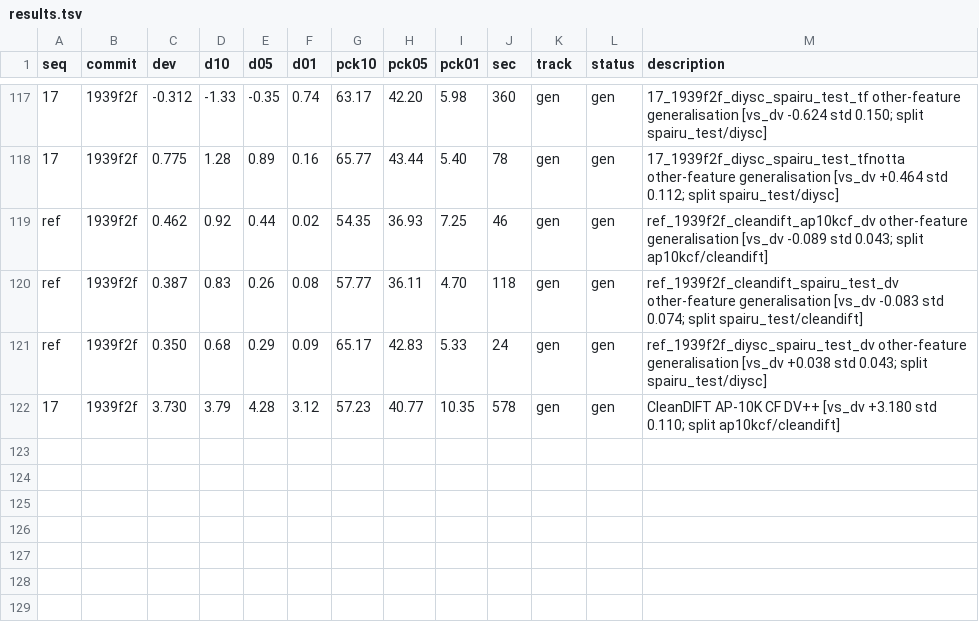
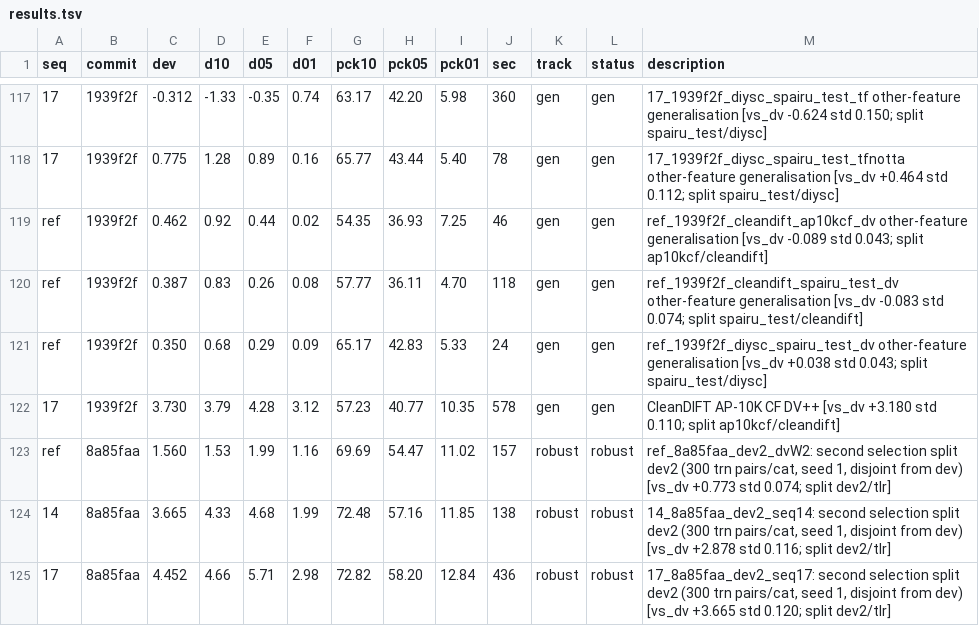
Before and after one commit to Voldemort108X/SemCorr_autoresearch, a TSV file: results.tsv, drawn as a sheet; only a part is shown, gaps mark what is left out.

Commit message:
dev2 robustness

```diff
--- a/results.tsv
+++ b/results.tsv
@@ -122 +122,4 @@ ref	1939f2f	0.350	0.68	0.29	0.09	65.17	42.83	5.33	24	gen	gen	ref_1939f2f_diysc_s
 17	1939f2f	3.730	3.79	4.28	3.12	57.23	40.77	10.35	578	gen	gen	CleanDIFT AP-10K CF DV++ [vs_dv +3.180 std 0.110; split ap10kcf/cleandift]
+ref	8a85faa	1.560	1.53	1.99	1.16	69.69	54.47	11.02	157	robust	robust	ref_8a85faa_dev2_dvW2: second selection split dev2 (300 trn pairs/cat, seed 1, disjoint from dev) [vs_dv +0.773 std 0.074; split dev2/tlr]
+14	8a85faa	3.665	4.33	4.68	1.99	72.48	57.16	11.85	138	robust	robust	14_8a85faa_dev2_seq14: second selection split dev2 (300 trn pairs/cat, seed 1, disjoint from dev) [vs_dv +2.878 std 0.116; split dev2/tlr]
+17	8a85faa	4.452	4.66	5.71	2.98	72.82	58.20	12.84	436	robust	robust	17_8a85faa_dev2_seq17: second selection split dev2 (300 trn pairs/cat, seed 1, disjoint from dev) [vs_dv +3.665 std 0.120; split dev2/tlr]
```
Also changed, not shown: 2 other files.
